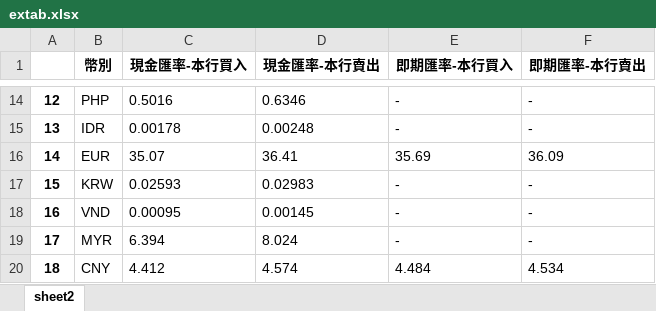
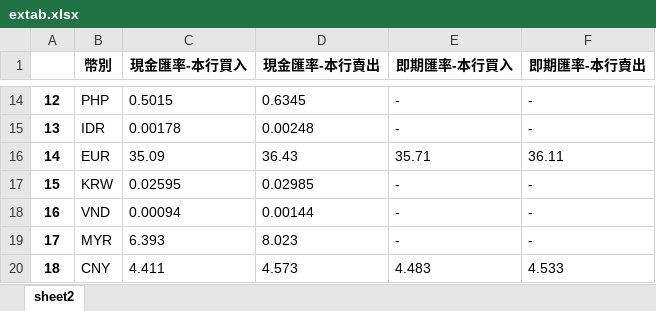
Before and after one commit to danielchtseng/Python, an Excel workbook: extab.xlsx, sheet sheet2, drawn as a sheet; only a part is shown, gaps mark what is left out; values as stored, in another font and other column widths than the file's, no borders; the diff covers the shown part only; the diff names each change by its address in the sheet, - before the commit and + after, or states it on an @@ line.

```diff
--- a/extab.xlsx (sheet sheet2)
+++ b/extab.xlsx (sheet sheet2)
-C14 (現金匯率-本行買入): 0.5016
+C14 (現金匯率-本行買入): 0.5015
-D14 (現金匯率-本行賣出): 0.6346
+D14 (現金匯率-本行賣出): 0.6345
-C16 (現金匯率-本行買入): 35.07
+C16 (現金匯率-本行買入): 35.09
-D16 (現金匯率-本行賣出): 36.41
+D16 (現金匯率-本行賣出): 36.43
-E16 (即期匯率-本行買入): 35.69
+E16 (即期匯率-本行買入): 35.71
-F16 (即期匯率-本行賣出): 36.09
+F16 (即期匯率-本行賣出): 36.11
-C17 (現金匯率-本行買入): 0.02593
+C17 (現金匯率-本行買入): 0.02595
-D17 (現金匯率-本行賣出): 0.02983
+D17 (現金匯率-本行賣出): 0.02985
-C18 (現金匯率-本行買入): 0.00095
+C18 (現金匯率-本行買入): 0.00094
-D18 (現金匯率-本行賣出): 0.00145
+D18 (現金匯率-本行賣出): 0.00144
-C19 (現金匯率-本行買入): 6.394
+C19 (現金匯率-本行買入): 6.393
-D19 (現金匯率-本行賣出): 8.024
+D19 (現金匯率-本行賣出): 8.023
-C20 (現金匯率-本行買入): 4.412
+C20 (現金匯率-本行買入): 4.411
-D20 (現金匯率-本行賣出): 4.574
+D20 (現金匯率-本行賣出): 4.573
-E20 (即期匯率-本行買入): 4.484
+E20 (即期匯率-本行買入): 4.483
-F20 (即期匯率-本行賣出): 4.534
+F20 (即期匯率-本行賣出): 4.533
```
Also changed, not shown: 32 edited cells elsewhere in this sheet, 2 other files.
